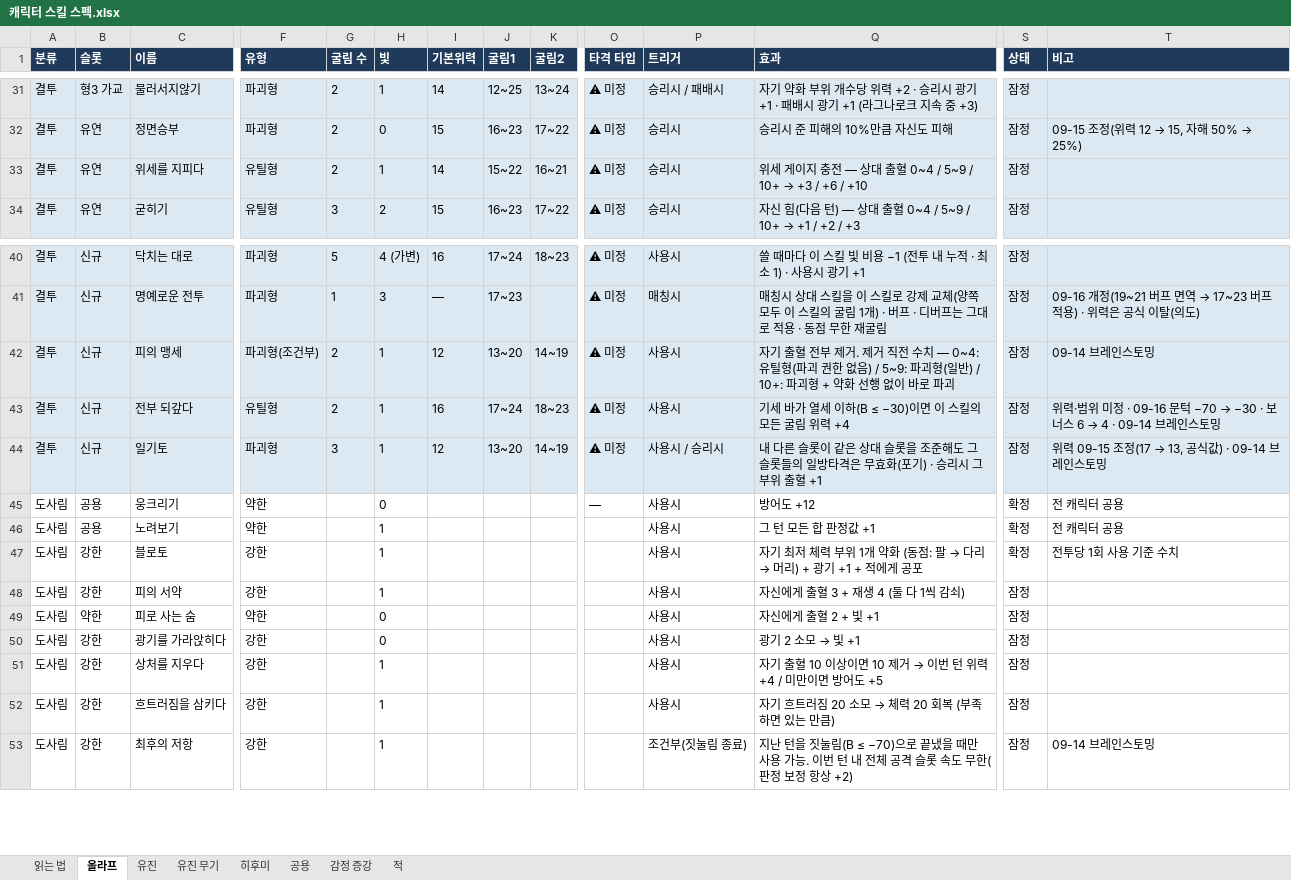
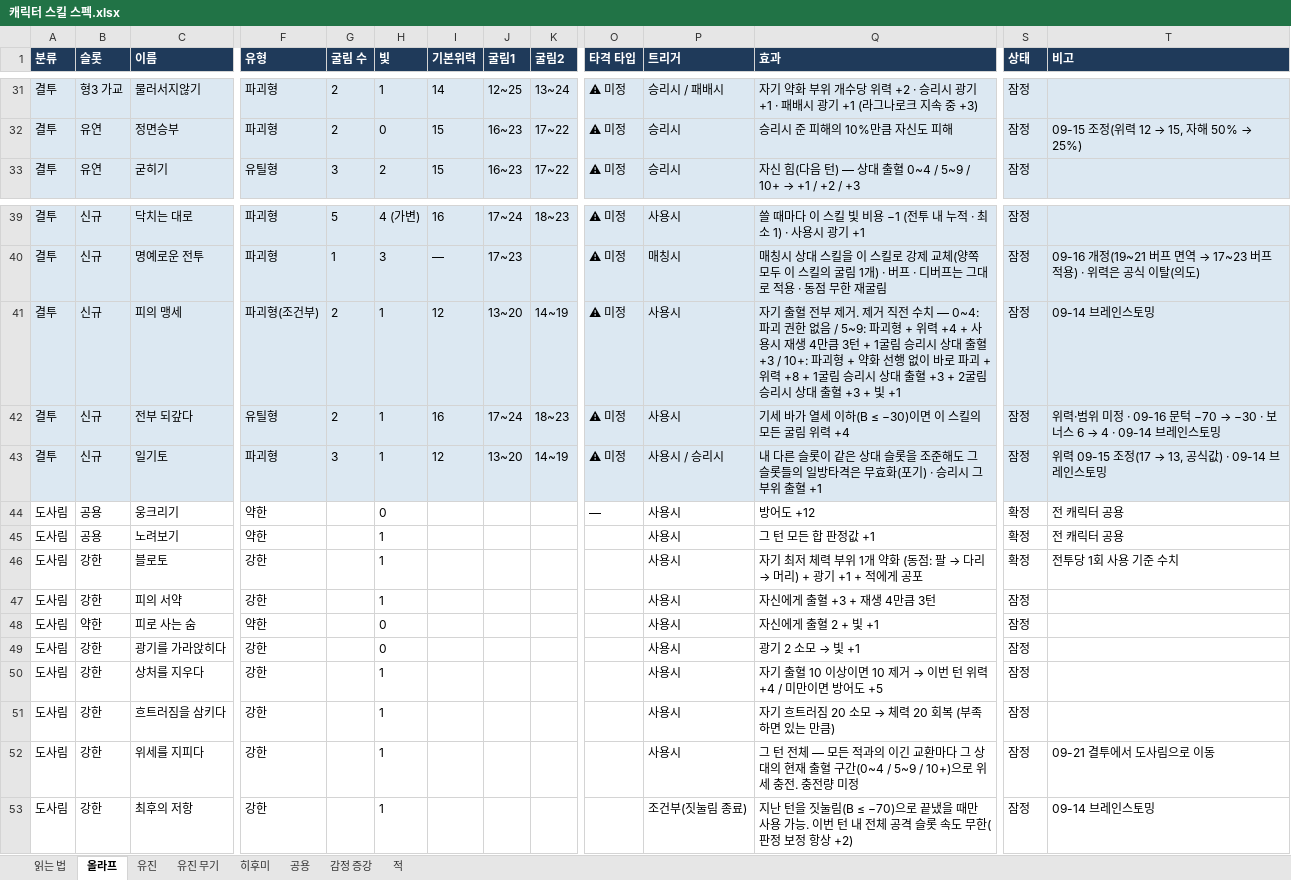
Before and after one commit to Omido-svg/Project-Abyss, an Excel workbook: Docs/캐릭터 스킬 스펙.xlsx, sheet 올라프, drawn as a sheet; only a part is shown, gaps mark what is left out; values as stored, in another font and other column widths than the file's, no borders; removed rows and columns are numbered as before the commit, all else as after; rows hold the shown columns only; the diff names each change by its address in the sheet, - before the commit and + after, or states it on an @@ line.

```diff
--- a/Docs/캐릭터 스킬 스펙.xlsx (sheet 올라프)
+++ b/Docs/캐릭터 스킬 스펙.xlsx (sheet 올라프)
-row 33: 결투 | 유연 | 위세를 지피다 | 유틸형 | 2 | 1 | 14 | 15~22 | 16~21 | ⚠ 미정 | 승리시 | 위세 게이지 충전 — 상대 출혈 0~4 / 5~9 / 10+ → +3 / +6 / +10 | 잠정
-Q41 (효과): …치 — 0~4: 유틸형(파괴 권한 없음) / 5~9: 파괴형(일반) / 10+: 파괴형 + 약화 선행 없이 바로 파괴
+Q41 (효과): …치 — 0~4: 파괴 권한 없음 / 5~9: 파괴형 + 위력 +4 + 사용시 재생 4만큼 3턴 + 1굴림 승리시 상대 출혈 +3 / 10+: 파괴형 + 약화 선행 없이 바로 파괴 + 위력 +8 + 1굴림 승리시 상대 출혈 +3 + 2굴림 승리시 상대 출혈 +3 + 빛 +1
-Q47 (효과): 자신에게 출혈 3 + 재생 4 (둘 다 1씩 감쇠)
+Q47 (효과): 자신에게 출혈 +3 + 재생 4만큼 3턴
+row 52: 도사림 | 강한 | 위세를 지피다 | 강한 |  | 1 |  |  |  |  | 사용시 | 그 턴 전체 — 모든 적과의 이긴 교환마다 그 상대의 현재 출혈 구간(0~4 / 5~9 / 10+)으로 위세 충전. 충전량 미정 | 잠정 | 09-21 결투에서 도사림으로 이동
```
Also changed, not shown: Docs/스테이지 맵 기획_계산기.xlsm, 4 other files.
